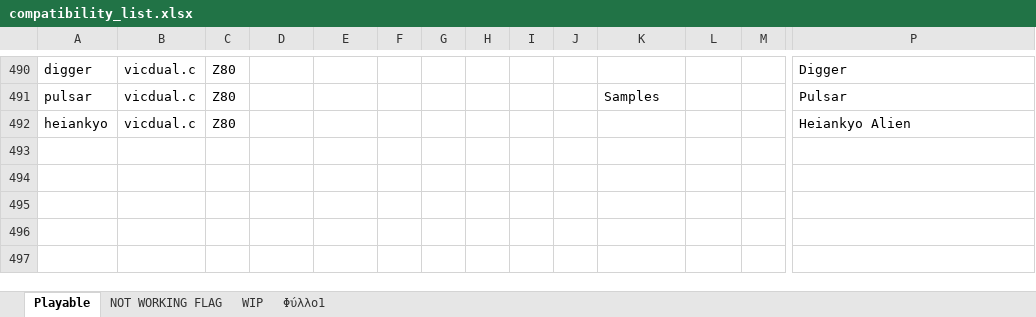
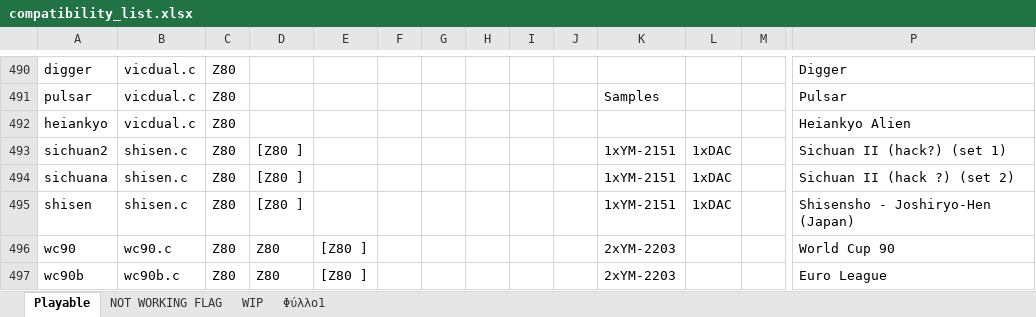
Before and after one commit to georgemoralis/arcadeflex-037b7-deprecated, an Excel workbook: compatibility_list.xlsx, sheet Playable, drawn as a sheet; only a part is shown, gaps mark what is left out; values as stored, in another font and other column widths than the file's, no borders; rows hold the shown columns only; the diff names each change by its address in the sheet, - before the commit and + after, or states it on an @@ line.

Commit message:
added working shisen,wc90,wc90b drivers

```diff
--- a/compatibility_list.xlsx (sheet Playable)
+++ b/compatibility_list.xlsx (sheet Playable)
+row 493: sichuan2 | shisen.c | Z80 | [Z80 ] |  |  |  |  |  |  | 1xYM-2151 | 1xDAC |  | Sichuan II (hack?) (set 1)
+row 494: sichuana | shisen.c | Z80 | [Z80 ] |  |  |  |  |  |  | 1xYM-2151 | 1xDAC |  | Sichuan II (hack ?) (set 2)
+row 495: shisen | shisen.c | Z80 | [Z80 ] |  |  |  |  |  |  | 1xYM-2151 | 1xDAC |  | Shisensho - Joshiryo-Hen (Japan)
+row 496: wc90 | wc90.c | Z80 | Z80 | [Z80 ] |  |  |  |  |  | 2xYM-2203 |  |  | World Cup 90
+row 497: wc90b | wc90b.c | Z80 | Z80 | [Z80 ] |  |  |  |  |  | 2xYM-2203 |  |  | Euro League
```
Also changed, not shown: sheet Φύλλο1, 26 other files.
